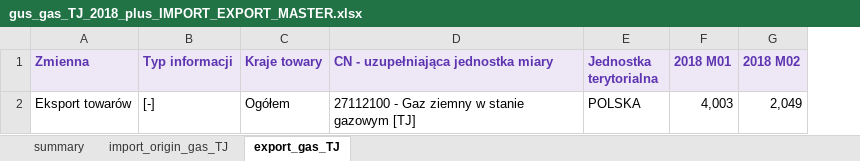
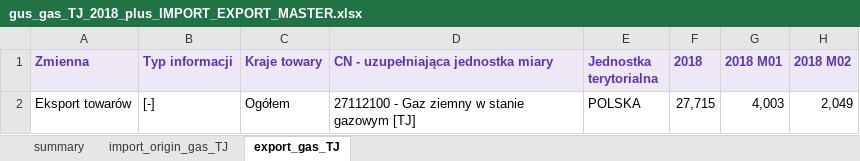
Before and after one commit to ForumEnergiiPL/GUS, an Excel workbook: gus_dbw_trade/gus_gas_TJ_2018_plus_IMPORT_EXPORT_MASTER.xlsx, sheet export_gas_TJ, drawn as a sheet; only a part is shown; values as stored, in another font and other column widths than the file's, no borders; the diff names each change by its address in the sheet, - before the commit and + after, or states it on an @@ line.

```diff
--- a/gus_dbw_trade/gus_gas_TJ_2018_plus_IMPORT_EXPORT_MASTER.xlsx (sheet export_gas_TJ)
+++ b/gus_dbw_trade/gus_gas_TJ_2018_plus_IMPORT_EXPORT_MASTER.xlsx (sheet export_gas_TJ)
+column F (2018), row 2: 27,715
```
Also changed, not shown: sheet import_origin_gas_TJ, sheet summary.
